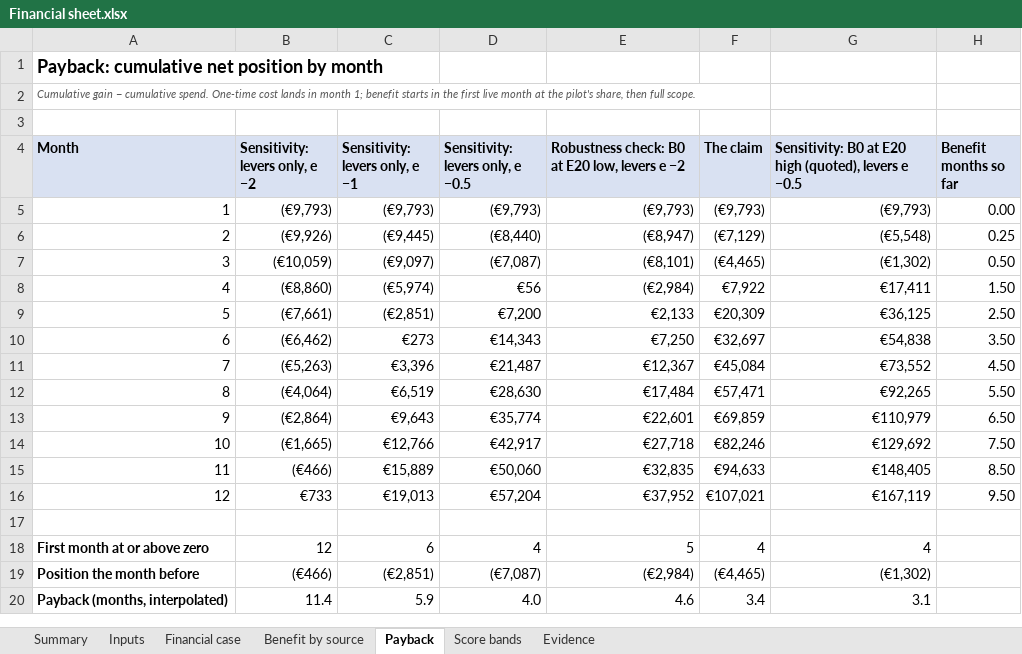
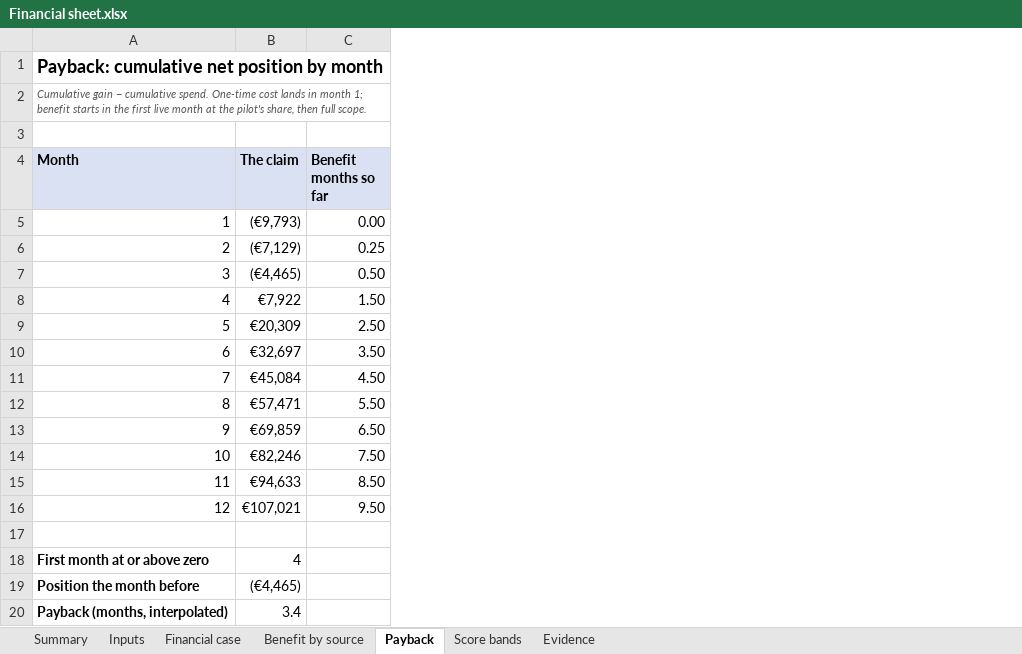
Before and after one commit to shkumbimgjirafa/Gjirafa-DynamicDiscounts, an Excel workbook: docs/hackathon-2026/Financial sheet.xlsx, sheet Payback, drawn as a sheet; values as stored, in another font and other column widths than the file's, no borders; the diff names each change by its address in the sheet, - before the commit and + after, or states it on an @@ line.

```diff
--- a/docs/hackathon-2026/Financial sheet.xlsx (sheet Payback)
+++ b/docs/hackathon-2026/Financial sheet.xlsx (sheet Payback)
-column B (Sensitivity: levers only, e −2), rows 5-20: (€9,793) | (€9,926) | (€10,059) | (€8,860) | (€7,661) | (€6,462) | (€5,263) | (€4,064) | (€2,864) | (€1,665) | (€466) | €733 |  | 12 | (€466) | 11.4
-column C (Sensitivity: levers only, e −1), rows 5-20: (€9,793) | (€9,445) | (€9,097) | (€5,974) | (€2,851) | €273 | €3,396 | €6,519 | €9,643 | €12,766 | €15,889 | €19,013 |  | 6 | (€2,851) | 5.9
-column D (Sensitivity: levers only, e −0.5), rows 5-20: (€9,793) | (€8,440) | (€7,087) | €56 | €7,200 | €14,343 | €21,487 | €28,630 | €35,774 | €42,917 | €50,060 | €57,204 |  | 4 | (€7,087) | 4.0
-column E, rows 4-20: Robustness check: B0 at E20 low, levers e −2 | (€9,793) | (€8,947) | (€8,101) | (€2,984) | €2,133 | €7,250 | €12,367 | €17,484 | €22,601 | €27,718 | €32,835 | €37,952 |  | 5 | (€2,984) | 4.6
-column G, rows 4-20: Sensitivity: B0 at E20 high (quoted), levers e −0.5 | (€9,793) | (€5,548) | (€1,302) | €17,411 | €36,125 | €54,838 | €73,552 | €92,265 | €110,979 | €129,692 | €148,405 | €167,119 |  | 4 | (€1,302) | 3.1
```
Also changed, not shown: sheet Financial case, sheet Inputs, sheet Summary, sheet Evidence, formulas that keep their value, 32 other files.
